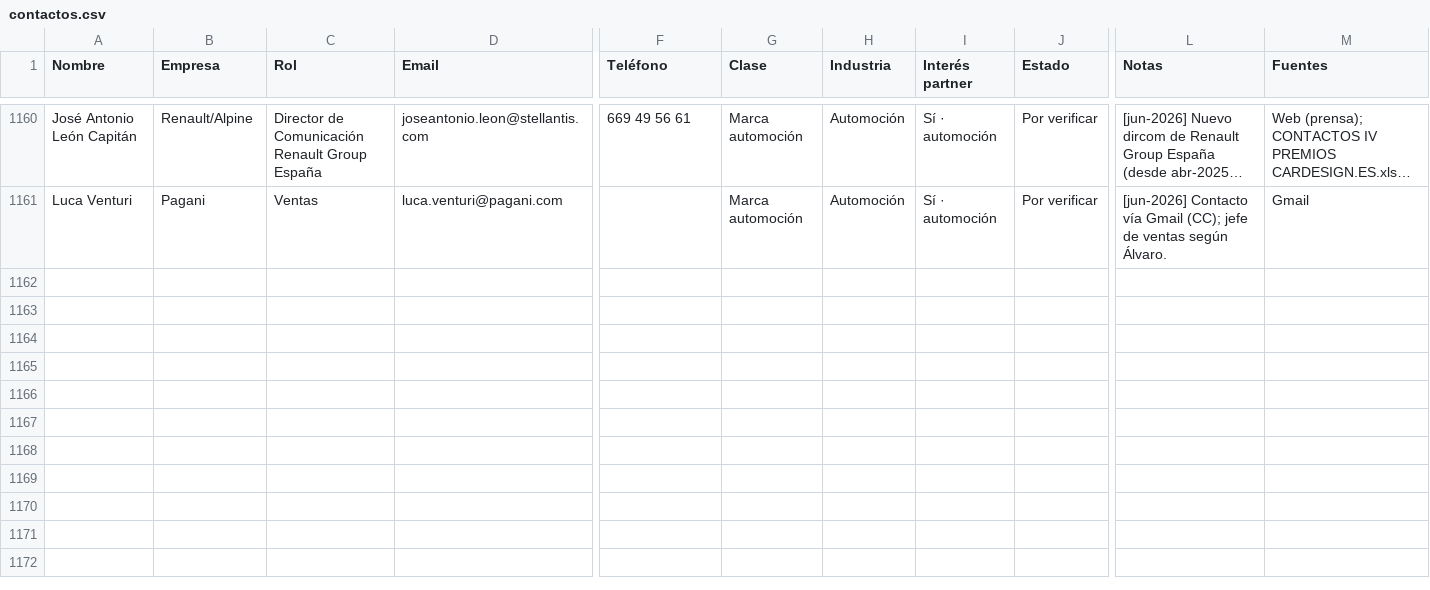
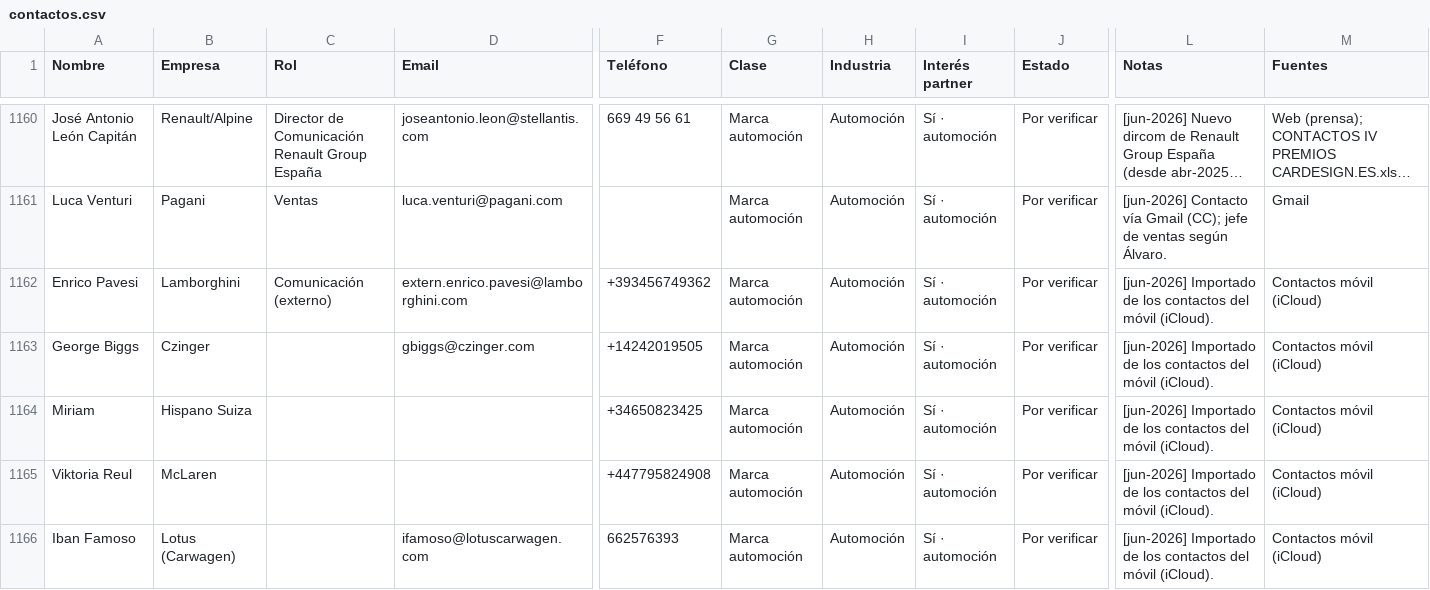
Before and after one commit to alvaromuro99/CarDesign-App, a CSV file: contactos/contactos.csv, drawn as a sheet; only a part is shown, gaps mark what is left out; long unchanged cells end in …; rows hold the shown columns only; the diff covers the shown part only; the diff names each change by its address in the sheet, - before the commit and + after, or states it on an @@ line.

Commit message:
Add files via upload

```diff
--- a/contactos/contactos.csv
+++ b/contactos/contactos.csv
+row 1162: Enrico Pavesi | Lamborghini | Comunicación (externo) | extern.enrico.pavesi@lamborghini.com | +393456749362 | Marca automoción | Automoción | Sí · automoción | Por verificar | [jun-2026] Importado de los contactos del móvil (iCloud). | Contactos móvil (iCloud)
+row 1163: George Biggs | Czinger |  | gbiggs@czinger.com | +14242019505 | Marca automoción | Automoción | Sí · automoción | Por verificar | [jun-2026] Importado de los contactos del móvil (iCloud). | Contactos móvil (iCloud)
+row 1164: Miriam | Hispano Suiza |  |  | +34650823425 | Marca automoción | Automoción | Sí · automoción | Por verificar | [jun-2026] Importado de los contactos del móvil (iCloud). | Contactos móvil (iCloud)
+row 1165: Viktoria Reul | McLaren |  |  | +447795824908 | Marca automoción | Automoción | Sí · automoción | Por verificar | [jun-2026] Importado de los contactos del móvil (iCloud). | Contactos móvil (iCloud)
+row 1166: Iban Famoso | Lotus (Carwagen) |  | ifamoso@lotuscarwagen.com | 662576393 | Marca automoción | Automoción | Sí · automoción | Por verificar | [jun-2026] Importado de los contactos del móvil (iCloud). | Contactos móvil (iCloud)
```
Also changed, not shown: 13 added rows and 15 edited cells elsewhere in this file.
